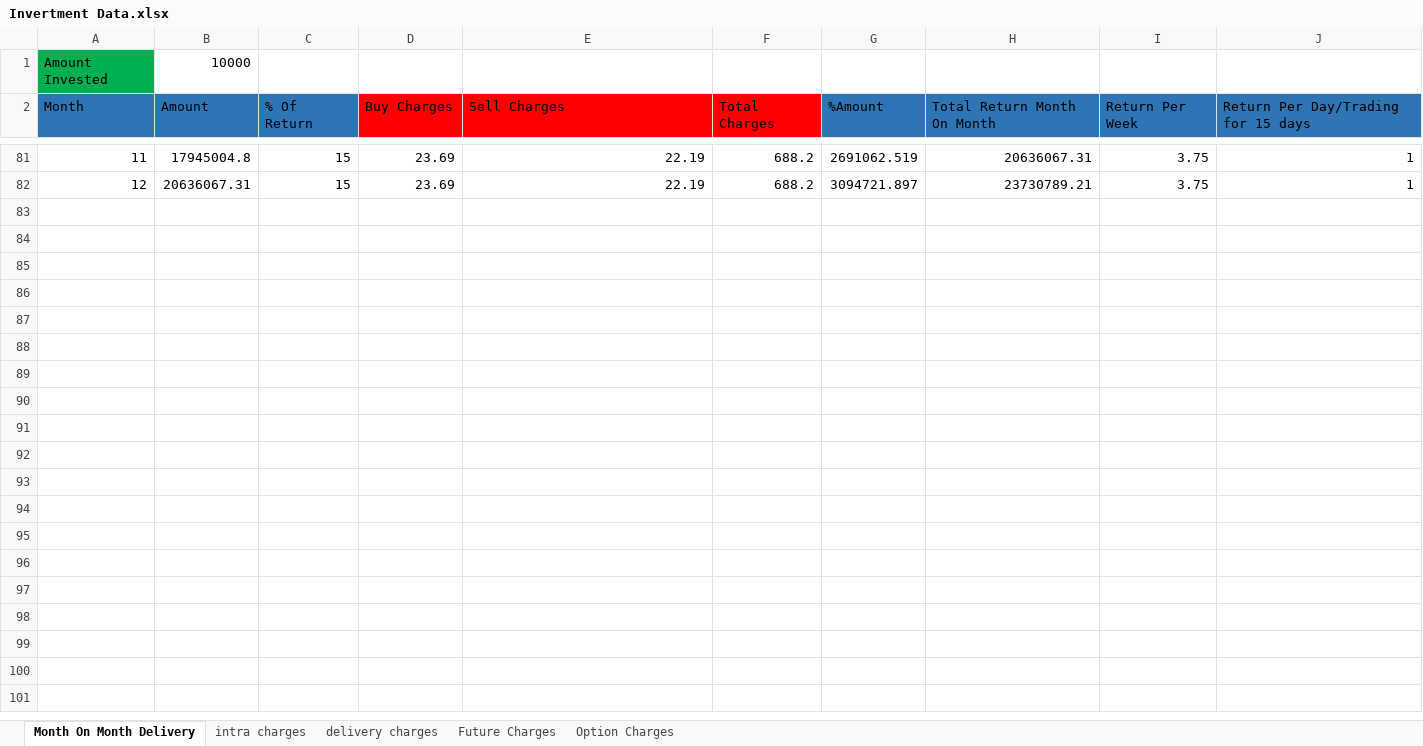
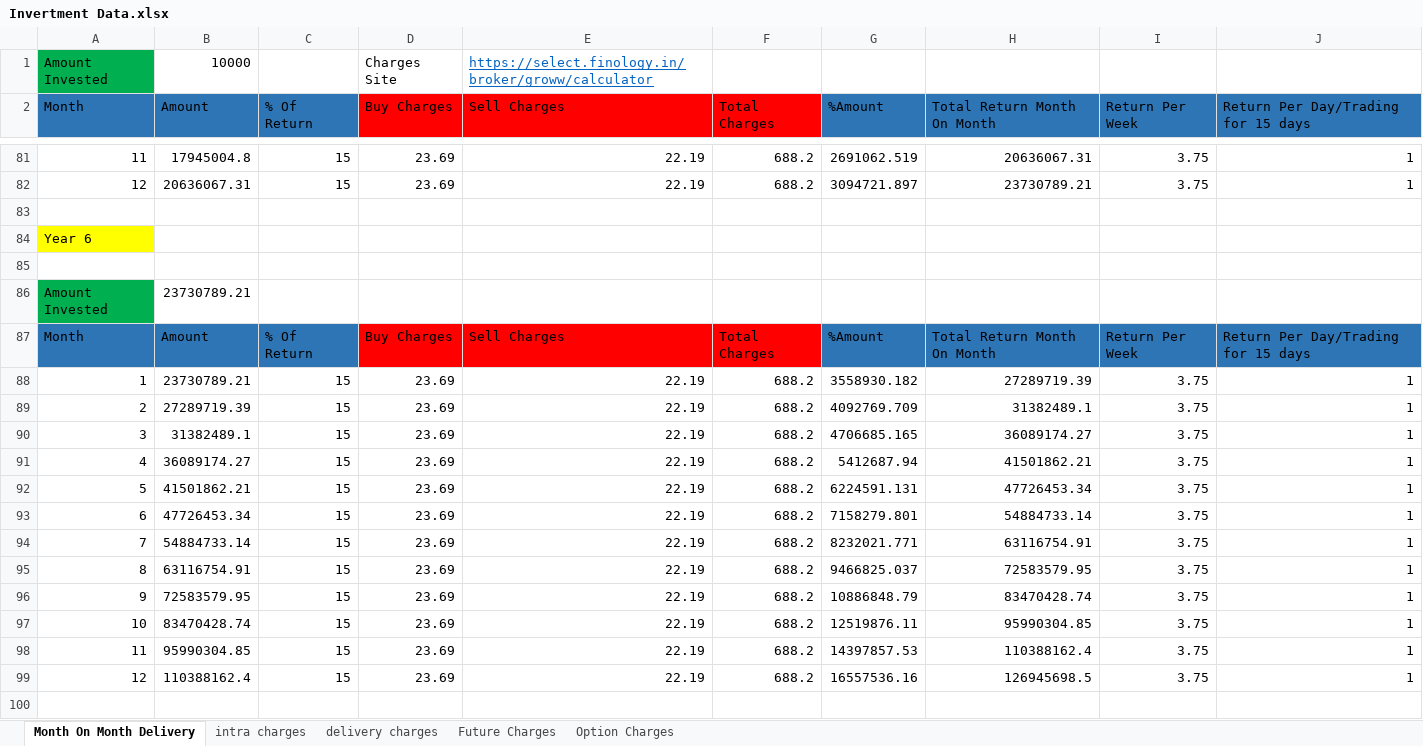
Before and after one commit to zulqarnainshaikh30/PERSONAL, an Excel workbook: Invertment Data.xlsx, sheet Month On Month Delivery, drawn as a sheet; only a part is shown, gaps mark what is left out; values as stored, in another font and other column widths than the file's, no borders; the diff covers the shown part only; the diff names each change by its address in the sheet, - before the commit and + after, or states it on an @@ line.

Commit message:
Investment 7 Years Plan
Charges site

https://select.finology.in/broker/groww/calculator

```diff
--- a/Invertment Data.xlsx (sheet Month On Month Delivery)
+++ b/Invertment Data.xlsx (sheet Month On Month Delivery)
-D1 (Buy Charges): (empty)
+D1 (Buy Charges): Charges Site
-E1 (Sell Charges): (empty)
+E1 (Sell Charges): https://select.finology.in/broker/groww/calculator
+row 83: (empty)
+row 84: Year 6
+row 85: (empty)
+row 86: Amount Invested | 23730789.21
+row 87: Month | Amount | % Of Return | Buy Charges | Sell Charges | Total Charges | %Amount | Total Return Month On Month | Return Per Week | Return Per Day/Trading for 15 days
+row 88: 1 | 23730789.21 | 15 | 23.69 | 22.19 | 688.2 | 3558930.182 | 27289719.39 | 3.75 | 1
+row 89: 2 | 27289719.39 | 15 | 23.69 | 22.19 | 688.2 | 4092769.709 | 31382489.1 | 3.75 | 1
+row 90: 3 | 31382489.1 | 15 | 23.69 | 22.19 | 688.2 | 4706685.165 | 36089174.27 | 3.75 | 1
+row 91: 4 | 36089174.27 | 15 | 23.69 | 22.19 | 688.2 | 5412687.94 | 41501862.21 | 3.75 | 1
+row 92: 5 | 41501862.21 | 15 | 23.69 | 22.19 | 688.2 | 6224591.131 | 47726453.34 | 3.75 | 1
+row 93: 6 | 47726453.34 | 15 | 23.69 | 22.19 | 688.2 | 7158279.801 | 54884733.14 | 3.75 | 1
+row 94: 7 | 54884733.14 | 15 | 23.69 | 22.19 | 688.2 | 8232021.771 | 63116754.91 | 3.75 | 1
+row 95: 8 | 63116754.91 | 15 | 23.69 | 22.19 | 688.2 | 9466825.037 | 72583579.95 | 3.75 | 1
+row 96: 9 | 72583579.95 | 15 | 23.69 | 22.19 | 688.2 | 10886848.79 | 83470428.74 | 3.75 | 1
+row 97: 10 | 83470428.74 | 15 | 23.69 | 22.19 | 688.2 | 12519876.11 | 95990304.85 | 3.75 | 1
+row 98: 11 | 95990304.85 | 15 | 23.69 | 22.19 | 688.2 | 14397857.53 | 110388162.4 | 3.75 | 1
+row 99: 12 | 110388162.4 | 15 | 23.69 | 22.19 | 688.2 | 16557536.16 | 126945698.5 | 3.75 | 1
+row 100: (empty)
```
Also changed, not shown: 16 added rows elsewhere in this sheet.
